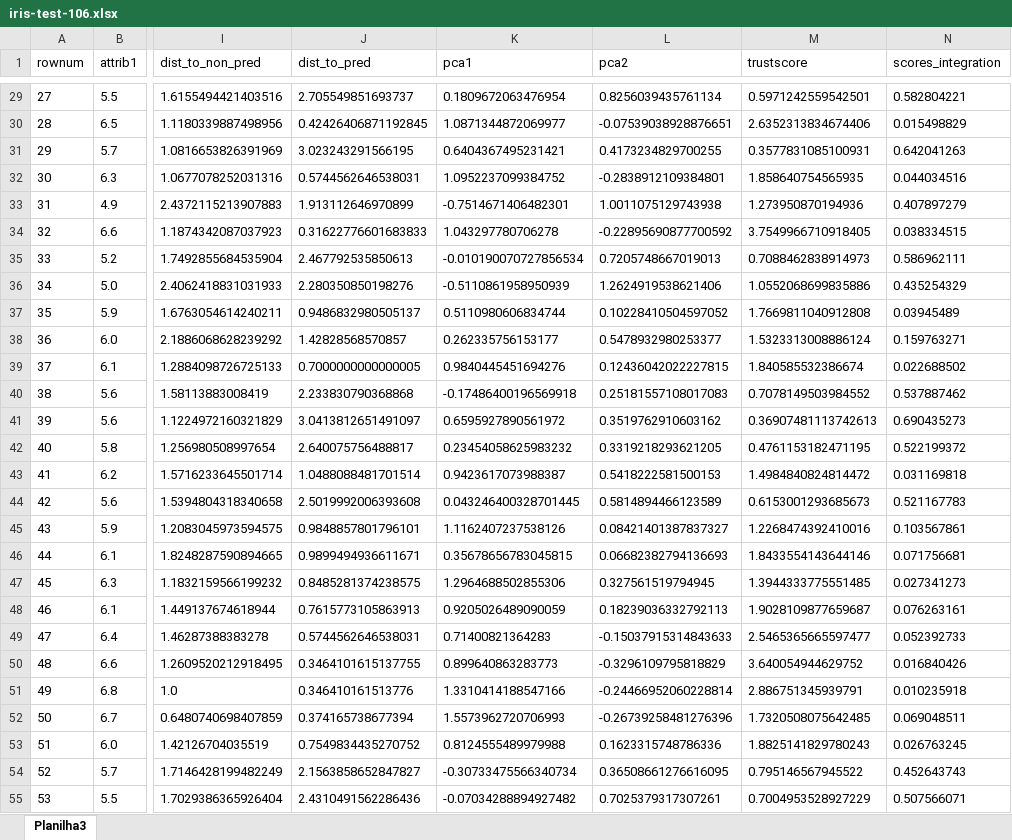
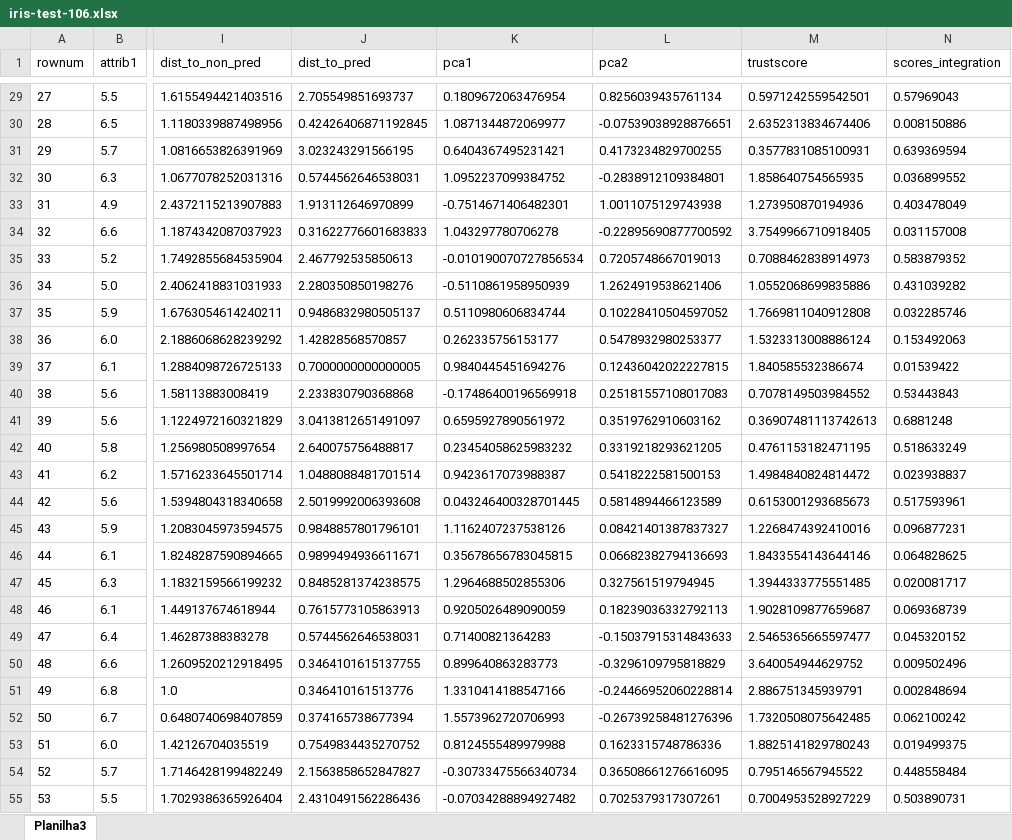
Before and after one commit to brunoschneider-de/MyFiles, an Excel workbook: iris-test-106.xlsx, sheet Planilha3, drawn as a sheet; only a part is shown, gaps mark what is left out; values as stored, in another font and other column widths than the file's, no borders; table styles not drawn; the diff covers the shown part only; the diff names each change by its address in the sheet, - before the commit and + after, or states it on an @@ line.

```diff
--- a/iris-test-106.xlsx (sheet Planilha3)
+++ b/iris-test-106.xlsx (sheet Planilha3)
-N29 (scores_integration): 0.582804221
+N29 (scores_integration): 0.57969043
-N30 (scores_integration): 0.015498829
+N30 (scores_integration): 0.008150886
-N31 (scores_integration): 0.642041263
+N31 (scores_integration): 0.639369594
-N32 (scores_integration): 0.044034516
+N32 (scores_integration): 0.036899552
-N33 (scores_integration): 0.407897279
+N33 (scores_integration): 0.403478049
-N34 (scores_integration): 0.038334515
+N34 (scores_integration): 0.031157008
-N35 (scores_integration): 0.586962111
+N35 (scores_integration): 0.583879352
-N36 (scores_integration): 0.435254329
+N36 (scores_integration): 0.431039282
-N37 (scores_integration): 0.03945489
+N37 (scores_integration): 0.032285746
-N38 (scores_integration): 0.159763271
+N38 (scores_integration): 0.153492063
-N39 (scores_integration): 0.022688502
+N39 (scores_integration): 0.01539422
-N40 (scores_integration): 0.537887462
+N40 (scores_integration): 0.53443843
-N41 (scores_integration): 0.690435273
+N41 (scores_integration): 0.6881248
-N42 (scores_integration): 0.522199372
+N42 (scores_integration): 0.518633249
-N43 (scores_integration): 0.031169818
+N43 (scores_integration): 0.023938837
-N44 (scores_integration): 0.521167783
+N44 (scores_integration): 0.517593961
-N45 (scores_integration): 0.103567861
+N45 (scores_integration): 0.096877231
-N46 (scores_integration): 0.071756681
+N46 (scores_integration): 0.064828625
-N47 (scores_integration): 0.027341273
+N47 (scores_integration): 0.020081717
-N48 (scores_integration): 0.076263161
+N48 (scores_integration): 0.069368739
-N49 (scores_integration): 0.052392733
+N49 (scores_integration): 0.045320152
-N50 (scores_integration): 0.016840426
+N50 (scores_integration): 0.009502496
-N51 (scores_integration): 0.010235918
+N51 (scores_integration): 0.002848694
-N52 (scores_integration): 0.069048511
+N52 (scores_integration): 0.062100242
-N53 (scores_integration): 0.026763245
+N53 (scores_integration): 0.019499375
-N54 (scores_integration): 0.452643743
+N54 (scores_integration): 0.448558484
-N55 (scores_integration): 0.507566071
+N55 (scores_integration): 0.503890731
```
Also changed, not shown: 78 edited cells elsewhere in this sheet, 2 other files.
